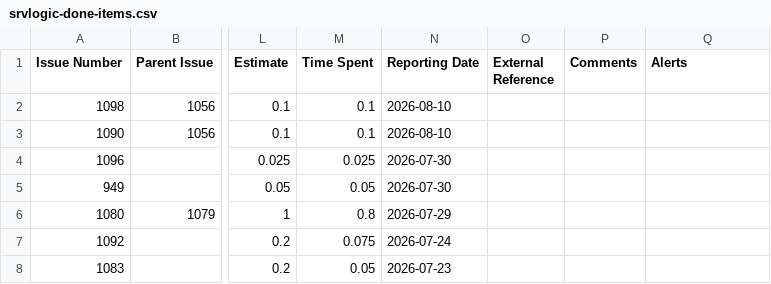
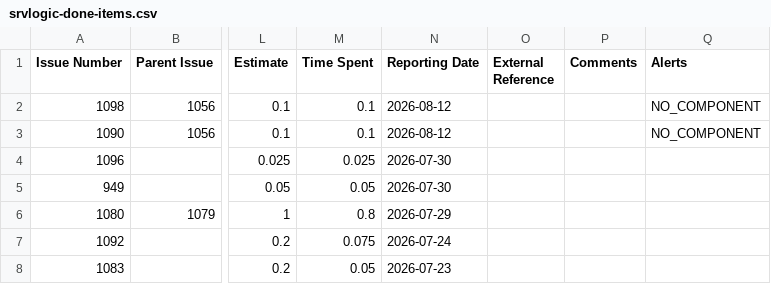
Before and after one commit to kubesmarts/pm-automations, a CSV file: exports/srvlogic-done-items.csv, drawn as a sheet; only a part is shown, gaps mark what is left out; the diff names each change by its address in the sheet, - before the commit and + after, or states it on an @@ line.

```diff
--- a/exports/srvlogic-done-items.csv
+++ b/exports/srvlogic-done-items.csv
-N2:N3 (Reporting Date): 2026-08-10
+N2:N3 (Reporting Date): 2026-08-12
-Q2:Q3 (Alerts): (empty)
+Q2:Q3 (Alerts): NO_COMPONENT
```
Also changed, not shown: exports/srvlogic-active-items.csv.
